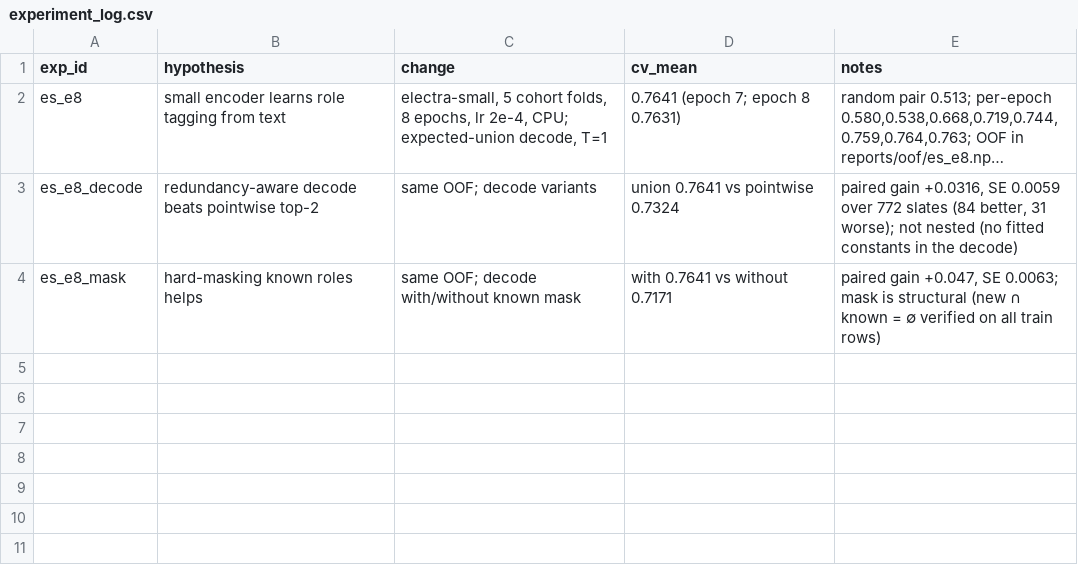
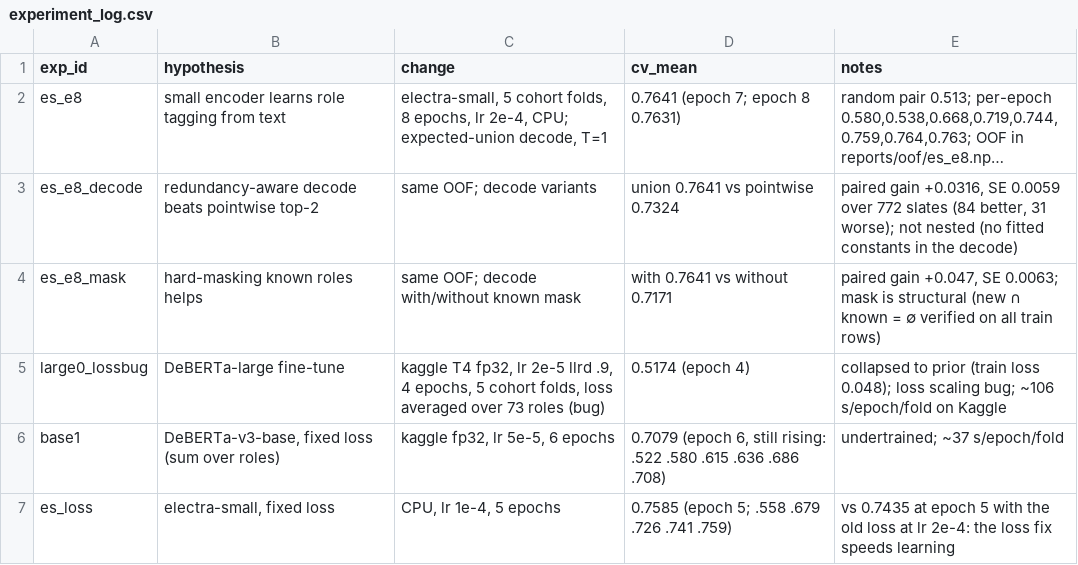
Before and after one commit to sharaanya18/Claude-, a CSV file: challenges/complementary_entity_evidence/reports/experiment_log.csv, drawn as a sheet; long unchanged cells end in …; the diff names each change by its address in the sheet, - before the commit and + after, or states it on an @@ line.

```diff
--- a/challenges/complementary_entity_evidence/reports/experiment_log.csv
+++ b/challenges/complementary_entity_evidence/reports/experiment_log.csv
+row 5: large0_lossbug | DeBERTa-large fine-tune | kaggle T4 fp32, lr 2e-5 llrd .9, 4 epochs, 5 cohort folds, loss averaged over 73 roles (bug) | 0.5174 (epoch 4) | collapsed to prior (train loss 0.048); loss scaling bug; ~106 s/epoch/fold on Kaggle
+row 6: base1 | DeBERTa-v3-base, fixed loss (sum over roles) | kaggle fp32, lr 5e-5, 6 epochs | 0.7079 (epoch 6, still rising: .522 .580 .615 .636 .686 .708) | undertrained; ~37 s/epoch/fold
+row 7: es_loss | electra-small, fixed loss | CPU, lr 1e-4, 5 epochs | 0.7585 (epoch 5; .558 .679 .726 .741 .759) | vs 0.7435 at epoch 5 with the old loss at lr 2e-4: the loss fix speeds learning
```
Also changed, not shown: 1 other file.
